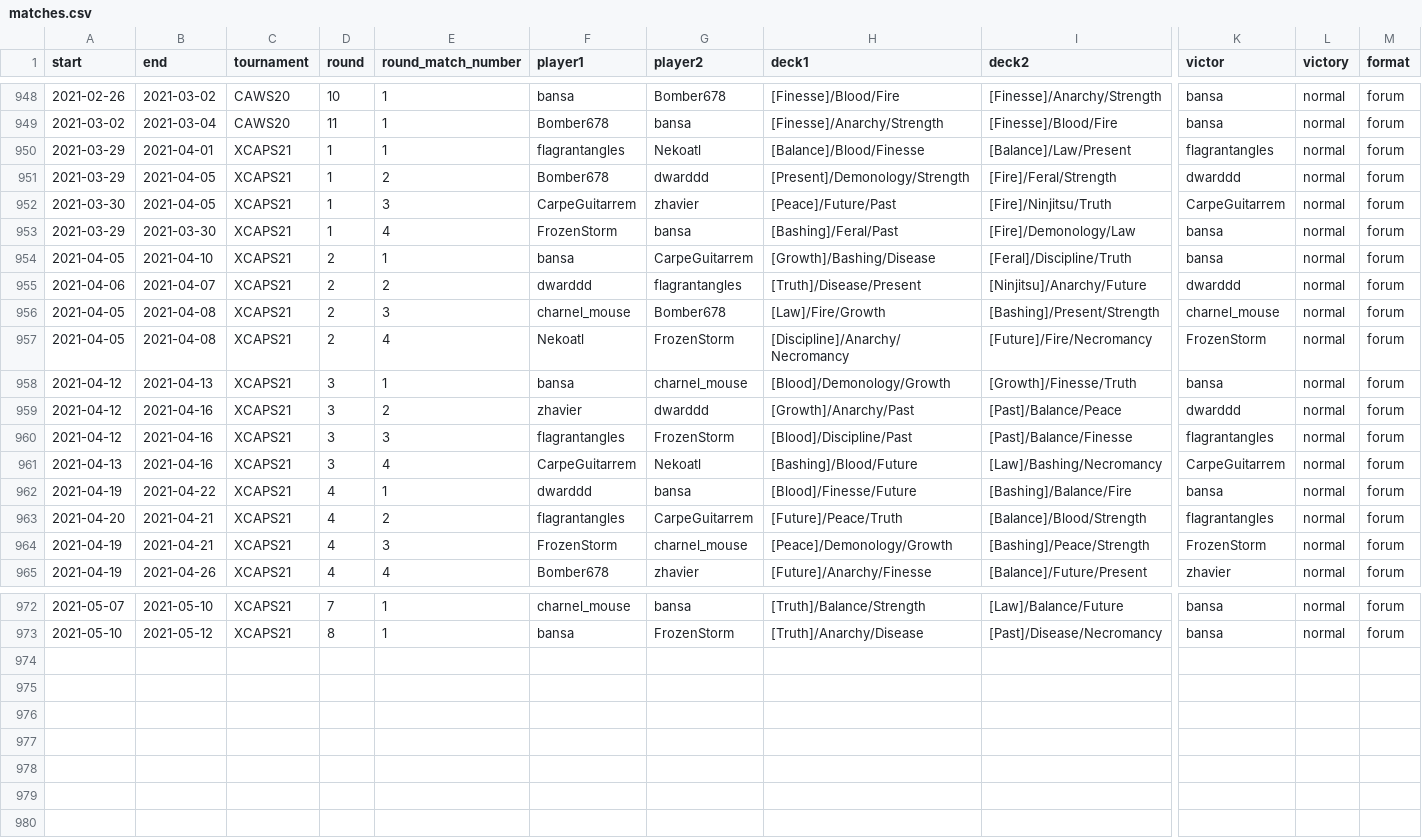
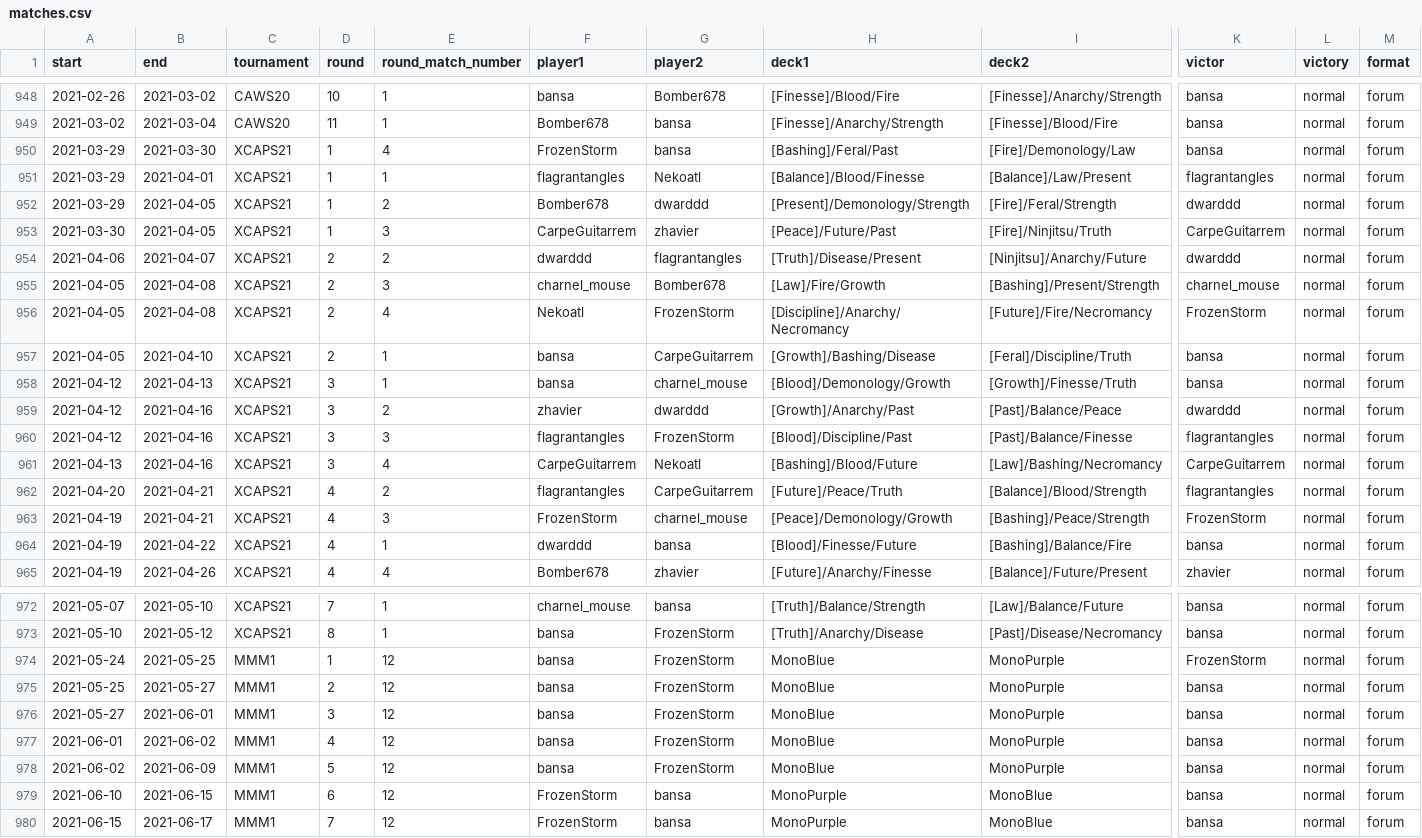
Before and after one commit to CharnelMouse/codexdata, a CSV file: data-raw/matches.csv, drawn as a sheet; only a part is shown, gaps mark what is left out; rows hold the shown columns only; the diff covers the shown part only; the diff names each change by its address in the sheet, - before the commit and + after, or states it on an @@ line.

Commit message:
Update matches up to 2021-06-19

```diff
--- a/data-raw/matches.csv
+++ b/data-raw/matches.csv
@@ row 953 moved to row 950: 2021-03-29 @@
@@ row 954 moved to row 957: 2021-04-05 @@
@@ row 962 moved to row 964: 2021-04-19 @@
+row 974: 2021-05-24 | 2021-05-25 | MMM1 | 1 | 12 | bansa | FrozenStorm | MonoBlue | MonoPurple | FrozenStorm | normal | forum
+row 975: 2021-05-25 | 2021-05-27 | MMM1 | 2 | 12 | bansa | FrozenStorm | MonoBlue | MonoPurple | bansa | normal | forum
+row 976: 2021-05-27 | 2021-06-01 | MMM1 | 3 | 12 | bansa | FrozenStorm | MonoBlue | MonoPurple | bansa | normal | forum
+row 977: 2021-06-01 | 2021-06-02 | MMM1 | 4 | 12 | bansa | FrozenStorm | MonoBlue | MonoPurple | bansa | normal | forum
+row 978: 2021-06-02 | 2021-06-09 | MMM1 | 5 | 12 | bansa | FrozenStorm | MonoBlue | MonoPurple | bansa | normal | forum
+row 979: 2021-06-10 | 2021-06-15 | MMM1 | 6 | 12 | FrozenStorm | bansa | MonoPurple | MonoBlue | bansa | normal | forum
+row 980: 2021-06-15 | 2021-06-17 | MMM1 | 7 | 12 | FrozenStorm | bansa | MonoPurple | MonoBlue | bansa | normal | forum
```
Also changed, not shown: 12 moved rows elsewhere in this file, 1 other file.
